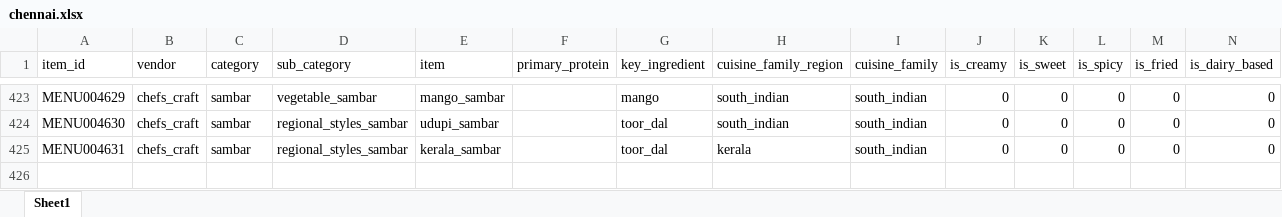
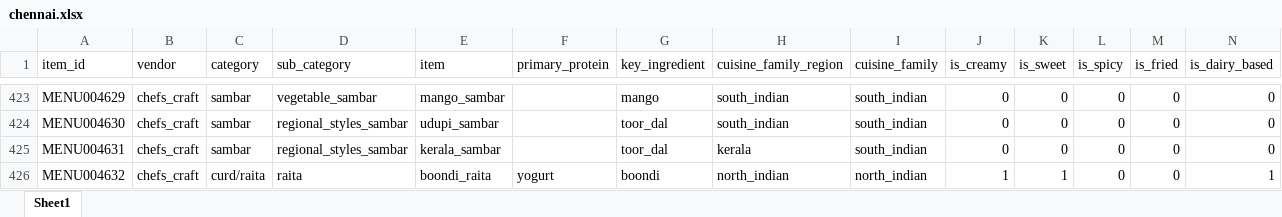
Before and after one commit to darshancmpawar/Menu_Engineering_App, an Excel workbook: ikigai_masala-main/data/raw/city_items/chennai.xlsx, sheet Sheet1, drawn as a sheet; only a part is shown, gaps mark what is left out; values as stored, in another font and other column widths than the file's, no borders; rows hold the shown columns only; the diff names each change by its address in the sheet, - before the commit and + after, or states it on an @@ line.

```diff
--- a/ikigai_masala-main/data/raw/city_items/chennai.xlsx (sheet Sheet1)
+++ b/ikigai_masala-main/data/raw/city_items/chennai.xlsx (sheet Sheet1)
+row 426: MENU004632 | chefs_craft | curd/raita | raita | boondi_raita | yogurt | boondi | north_indian | north_indian | 1 | 1 | 0 | 0 | 1
```
Also changed, not shown: ikigai_masala-main/data/raw/city_items/ncr.xlsx, ikigai_masala-main/data/raw/city_items/pune.xlsx, 2 other files.
